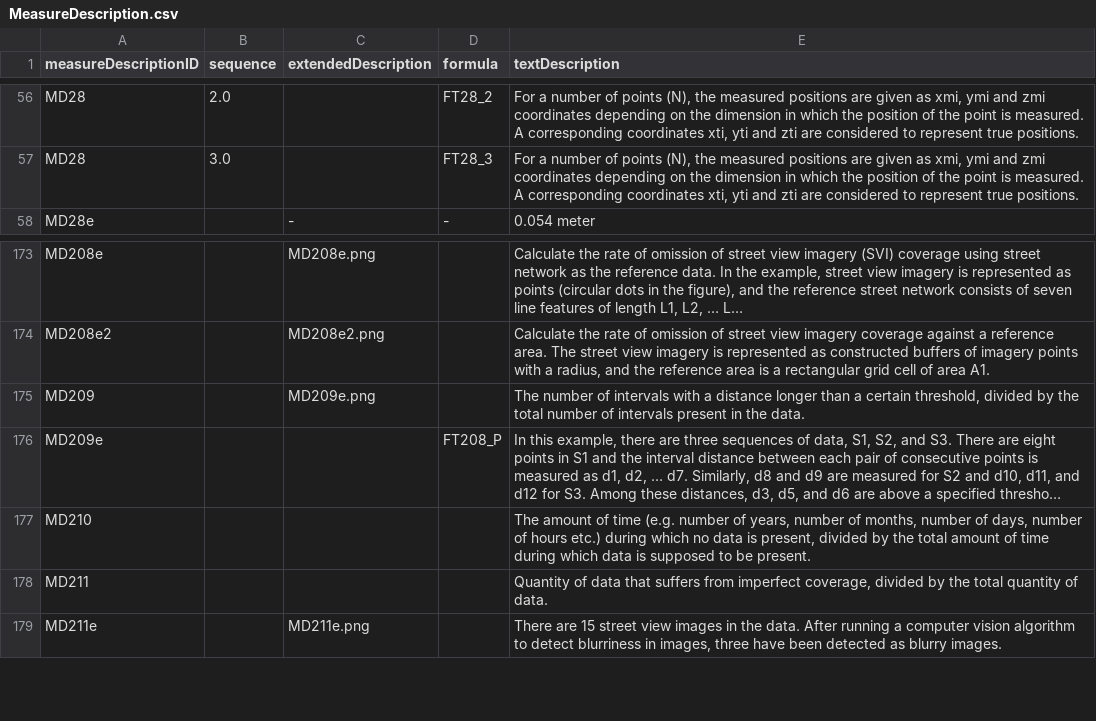
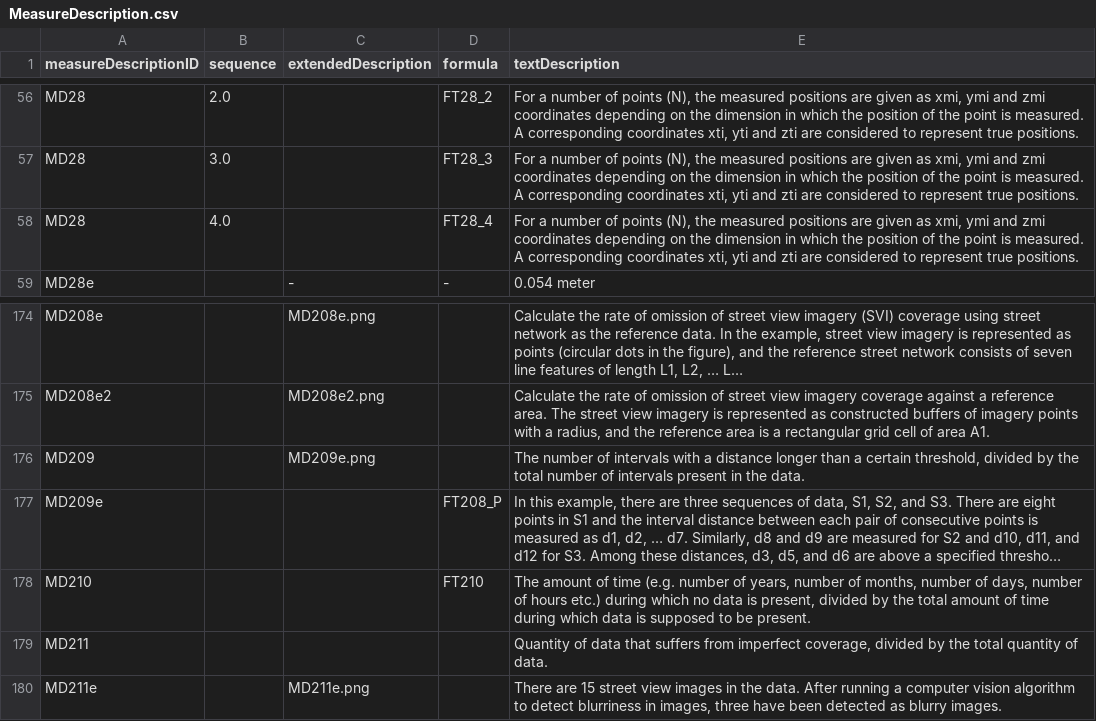
Before and after one commit to ogcincubator/iso19157-3-dqm-register, a CSV file: sources/MeasureDescription.csv, drawn as a sheet; only a part is shown, gaps mark what is left out; long unchanged cells end in …; addresses are those after the commit; the diff names each change by its address in the sheet, - before the commit and + after, or states it on an @@ line.

```diff
--- a/sources/MeasureDescription.csv
+++ b/sources/MeasureDescription.csv
+row 58: MD28 | 4.0 |  | FT28_4 | For a number of points (N), the measured positions are given as xmi, ymi and zmi coordinates depending on the dimension in which the position of the point is measured. A corresponding coordinates xti, yti and zti are considered to represent true positions.
-D178 (formula): (empty)
+D178 (formula): FT210
```
Also changed, not shown: sources/QualityMeasure.csv, 11 other files.
